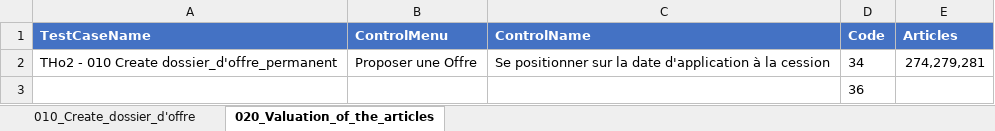
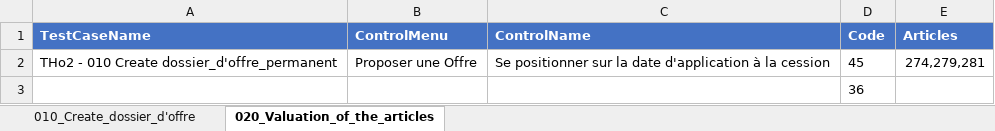
Before and after one commit to ansverma221/ISOCEL_Automation_RPA, an Excel workbook: TH02/Variation Data/TH02.xlsx, sheet 020_Valuation_of_the_articles, drawn as a sheet; values as stored, in another font and other column widths than the file's, no borders; the diff names each change by its address in the sheet, - before the commit and + after, or states it on an @@ line.

```diff
--- a/TH02/Variation Data/TH02.xlsx (sheet 020_Valuation_of_the_articles)
+++ b/TH02/Variation Data/TH02.xlsx (sheet 020_Valuation_of_the_articles)
-D2 (Code): 34
+D2 (Code): 45
```
Also changed, not shown: 8 other files.
